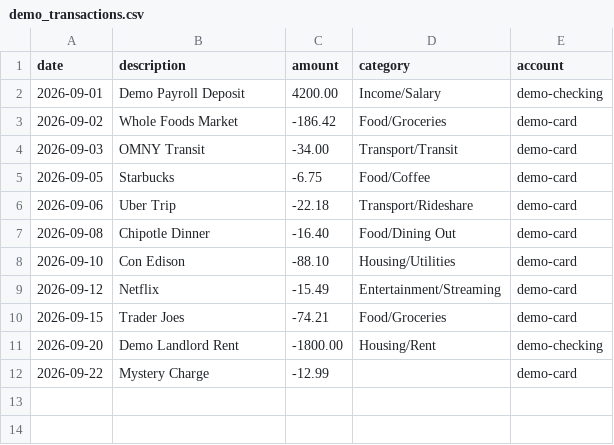
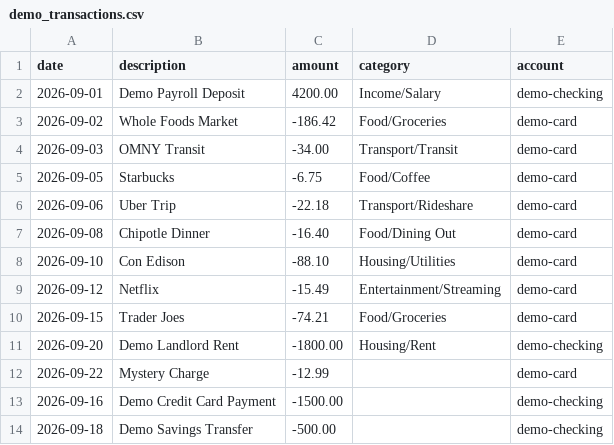
Before and after one commit to ryan12900/commons-money-tracker, a CSV file: sample_data/demo_transactions.csv, drawn as a sheet.

Commit message:
Update demo_transactions.csv

```diff
--- a/sample_data/demo_transactions.csv
+++ b/sample_data/demo_transactions.csv
@@ -12 +12,3 @@ date,description,amount,category,account
 2026-09-22,Mystery Charge,-12.99,,demo-card
+2026-09-16,Demo Credit Card Payment,-1500.00,,demo-checking
+2026-09-18,Demo Savings Transfer,-500.00,,demo-checking
```
